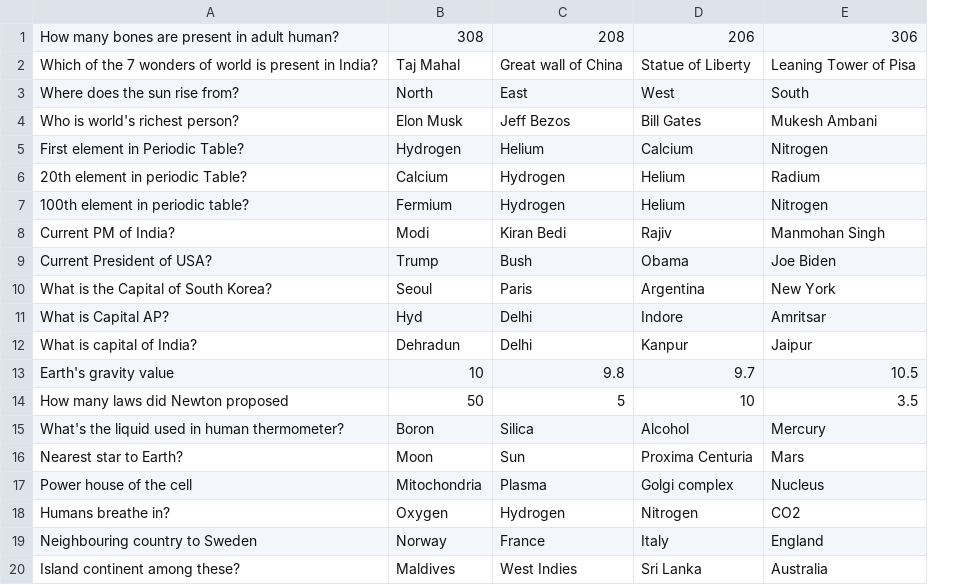
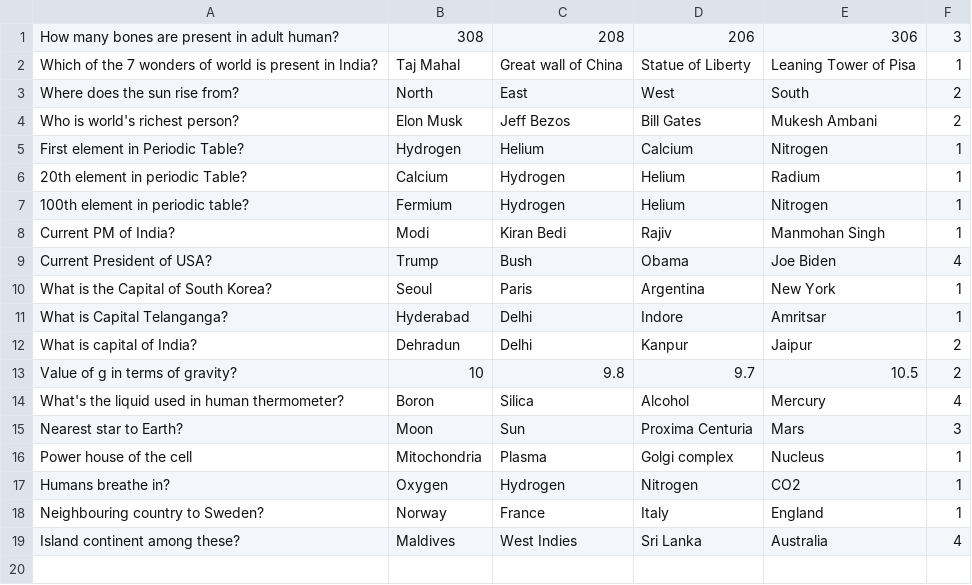
Before and after one commit to vibhash1083/django-quiz, a CSV file: Data.csv, drawn as a sheet; removed rows and columns are numbered as before the commit, all else as after; the diff names each change by its address in the sheet, - before the commit and + after, or states it on an @@ line.

```diff
--- a/Data.csv
+++ b/Data.csv
+column F, rows 1-19: 3 | 1 | 2 | 2 | 1 | 1 | 1 | 1 | 4 | 1 | 1 | 2 | 2 | 4 | 3 | 1 | 1 | 1 | 4
-A11: What is Capital AP?
+A11: What is Capital Telanganga?
-B11: Hyd
+B11: Hyderabad
-A13: Earth's gravity value
+A13: Value of g in terms of gravity?
-row 14: How many laws did Newton proposed | 50 | 5 | 10 | 3.5
-A18: Neighbouring country to Sweden
+A18: Neighbouring country to Sweden?
```
Also changed, not shown: 9 other files.
